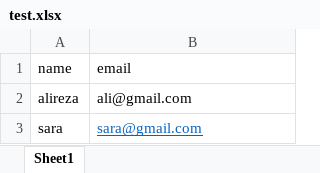
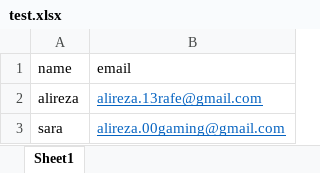
Before and after one commit to AlirezaR32/Emailresan, an Excel workbook: data/test.xlsx, sheet Sheet1, drawn as a sheet; values as stored, in another font and other column widths than the file's, no borders; the diff names each change by its address in the sheet, - before the commit and + after, or states it on an @@ line.

Commit message:
change requirement file and test data

```diff
--- a/data/test.xlsx (sheet Sheet1)
+++ b/data/test.xlsx (sheet Sheet1)
-B2 (email): ali@gmail.com
+B2 (email): alireza.13rafe@gmail.com
@@ B2 underline: off → on, text colour: black → #0563C1 @@
-B3 (email): sara@gmail.com
+B3 (email): alireza.00gaming@gmail.com
```
Also changed, not shown: 2 other files.
